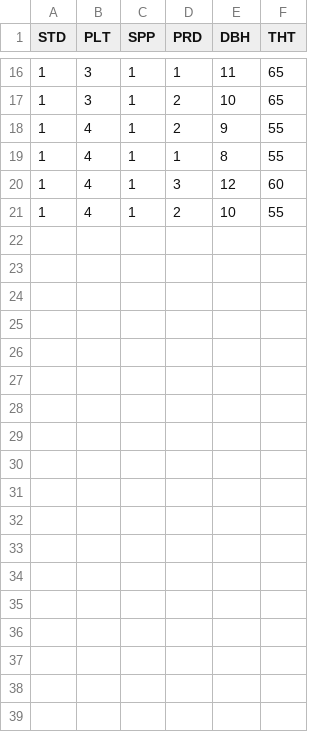
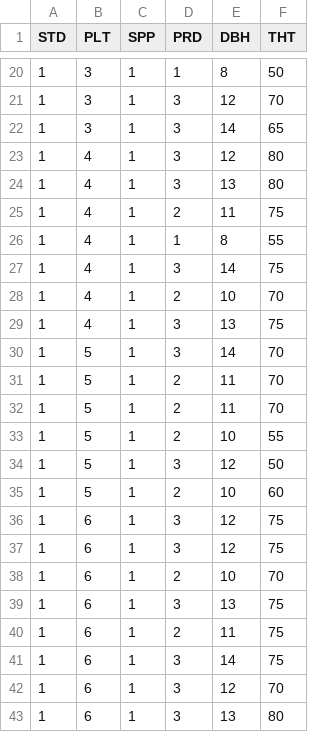
Before and after one commit to jwlunsford/forestry_scripts, a CSV file: cruising_tools/tcruise/pt_data.csv, drawn as a sheet; only a part is shown, gaps mark what is left out; the diff covers the shown part only.

```diff
--- a/cruising_tools/tcruise/pt_data.csv
+++ b/cruising_tools/tcruise/pt_data.csv
@@ -16,6 +20,24 @@ STD,PLT,SPP,PRD,DBH,THT
-1,3,1,1,11,65
-1,3,1,2,10,65
-1,4,1,2,9,55
+1,3,1,1,8,50
+1,3,1,3,12,70
+1,3,1,3,14,65
+1,4,1,3,12,80
+1,4,1,3,13,80
+1,4,1,2,11,75
 1,4,1,1,8,55
-1,4,1,3,12,60
-1,4,1,2,10,55
+1,4,1,3,14,75
+1,4,1,2,10,70
+1,4,1,3,13,75
+1,5,1,3,14,70
+1,5,1,2,11,70
+1,5,1,2,11,70
+1,5,1,2,10,55
+1,5,1,3,12,50
+1,5,1,2,10,60
+1,6,1,3,12,75
+1,6,1,3,12,75
+1,6,1,2,10,70
+1,6,1,3,13,75
+1,6,1,2,11,75
+1,6,1,3,14,75
+1,6,1,3,12,70
+1,6,1,3,13,80
```
Also changed, not shown: 4 added rows and 29 edited cells elsewhere in this file, 1 other file.
